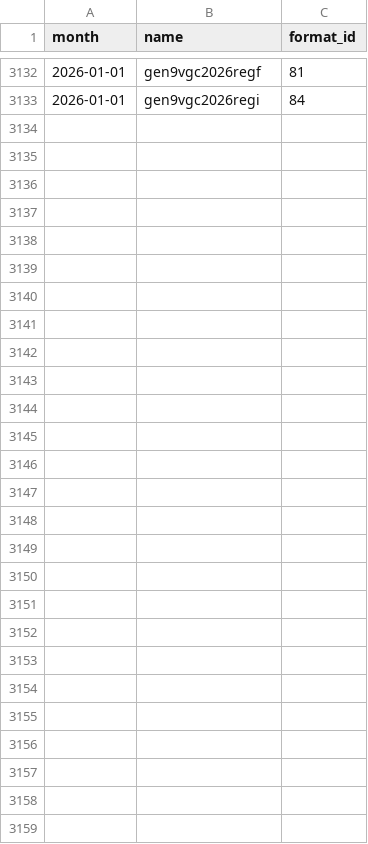
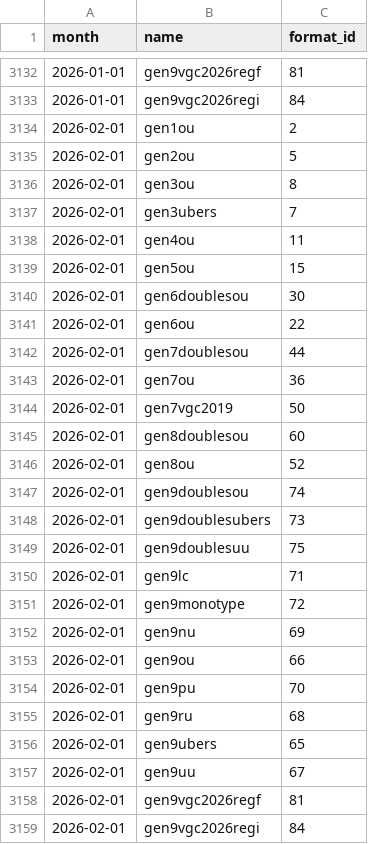
Before and after one commit to jpirnat/dex, a CSV file: data/showdown_formats_to_import.csv, drawn as a sheet; only a part is shown, gaps mark what is left out.

```diff
--- a/data/showdown_formats_to_import.csv
+++ b/data/showdown_formats_to_import.csv
@@ -3133 +3133,27 @@ month,name,format_id
 2026-01-01,gen9vgc2026regi,84
+2026-02-01,gen1ou,2
+2026-02-01,gen2ou,5
+2026-02-01,gen3ou,8
+2026-02-01,gen3ubers,7
+2026-02-01,gen4ou,11
+2026-02-01,gen5ou,15
+2026-02-01,gen6doublesou,30
+2026-02-01,gen6ou,22
+2026-02-01,gen7doublesou,44
+2026-02-01,gen7ou,36
+2026-02-01,gen7vgc2019,50
+2026-02-01,gen8doublesou,60
+2026-02-01,gen8ou,52
+2026-02-01,gen9doublesou,74
+2026-02-01,gen9doublesubers,73
+2026-02-01,gen9doublesuu,75
+2026-02-01,gen9lc,71
+2026-02-01,gen9monotype,72
+2026-02-01,gen9nu,69
+2026-02-01,gen9ou,66
+2026-02-01,gen9pu,70
+2026-02-01,gen9ru,68
+2026-02-01,gen9ubers,65
+2026-02-01,gen9uu,67
+2026-02-01,gen9vgc2026regf,81
+2026-02-01,gen9vgc2026regi,84
```
Also changed, not shown: data/showdown_abilities_to_ignore.csv, data/showdown_formats_to_ignore.csv, 2 other files.
